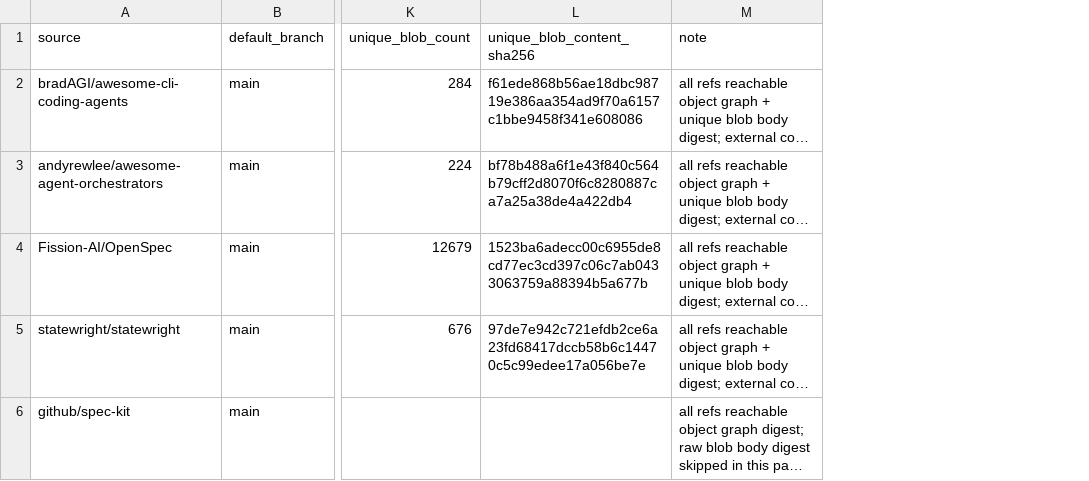
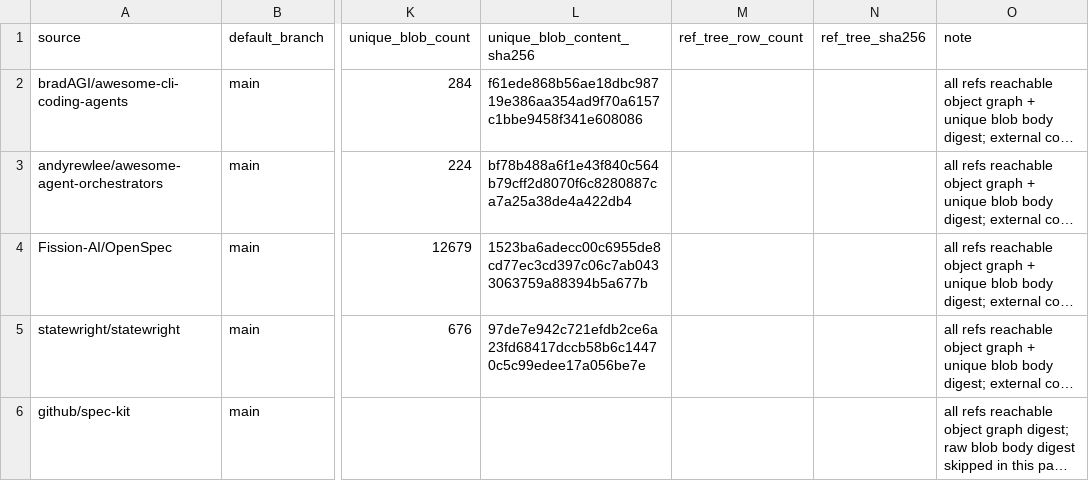
Before and after one commit to RetryYN/HELIX-HARNESS, a TSV file: docs/governance/helix-agent-harness-explicit-repo-all-ref-content-ledger-2026-07-08.tsv, drawn as a sheet; only a part is shown, gaps mark what is left out; long unchanged cells end in …; the diff covers the shown part only; the diff names each change by its address in the sheet, - before the commit and + after, or states it on an @@ line.

```diff
--- a/docs/governance/helix-agent-harness-explicit-repo-all-ref-content-ledger-2026-07-08.tsv
+++ b/docs/governance/helix-agent-harness-explicit-repo-all-ref-content-ledger-2026-07-08.tsv
+column M (ref_tree_row_count), empty
+column N (ref_tree_sha256), empty
```
Also changed, not shown: 10 edited cells elsewhere in this file, 17 other files.
